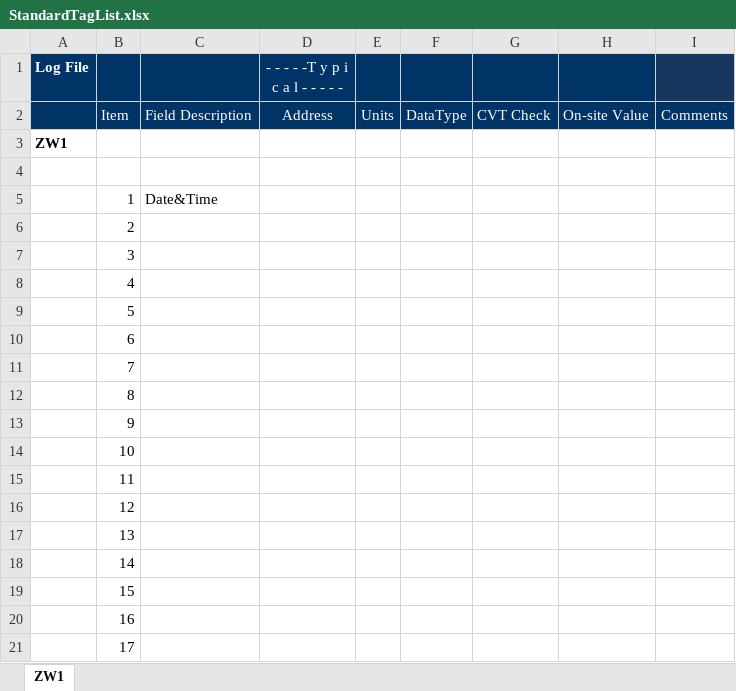
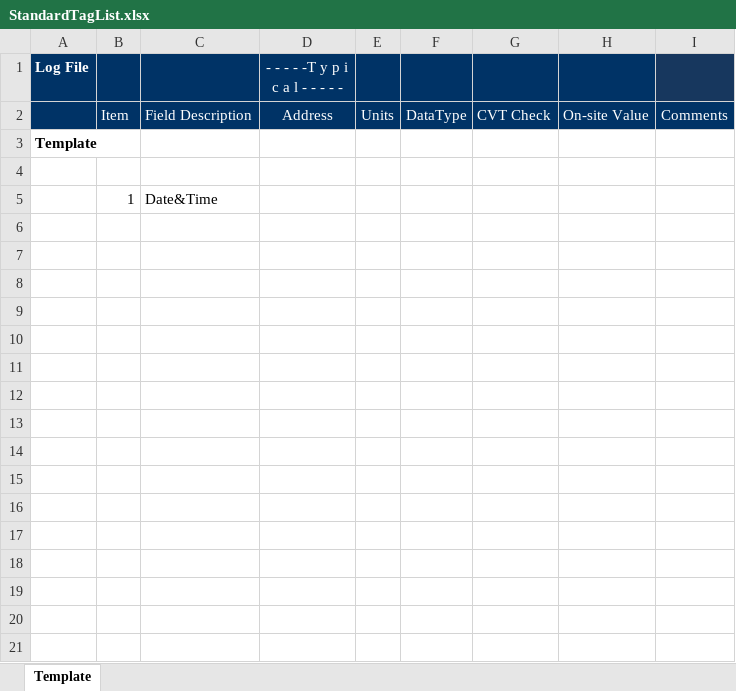
Before and after one commit to Subedir/TaglistCreatorFromIGS, an Excel workbook: TaglistCreatorFromIGS/bin/Release/Resources/StandardTagList.xlsx, sheet Template, drawn as a sheet; only a part is shown; values as stored, in another font and other column widths than the file's, no borders; the diff covers the shown part only; the diff names each change by its address in the sheet, - before the commit and + after, or states it on an @@ line.

```diff
--- a/TaglistCreatorFromIGS/bin/Release/Resources/StandardTagList.xlsx (sheet Template)
+++ b/TaglistCreatorFromIGS/bin/Release/Resources/StandardTagList.xlsx (sheet Template)
-sheet tab: ZW1
+sheet tab: Template
-A3 (Log File): ZW1
+A3 (Log File): Template
-row 6:  | 2
-row 7:  | 3
-row 8:  | 4
-row 9:  | 5
-row 10:  | 6
-row 11:  | 7
-row 12:  | 8
-row 13:  | 9
-row 14:  | 10
-row 15:  | 11
-row 16:  | 12
-row 17:  | 13
-row 18:  | 14
-row 19:  | 15
-row 20:  | 16
-row 21:  | 17
```
Also changed, not shown: 33 removed rows elsewhere in this sheet, 14 other files.
